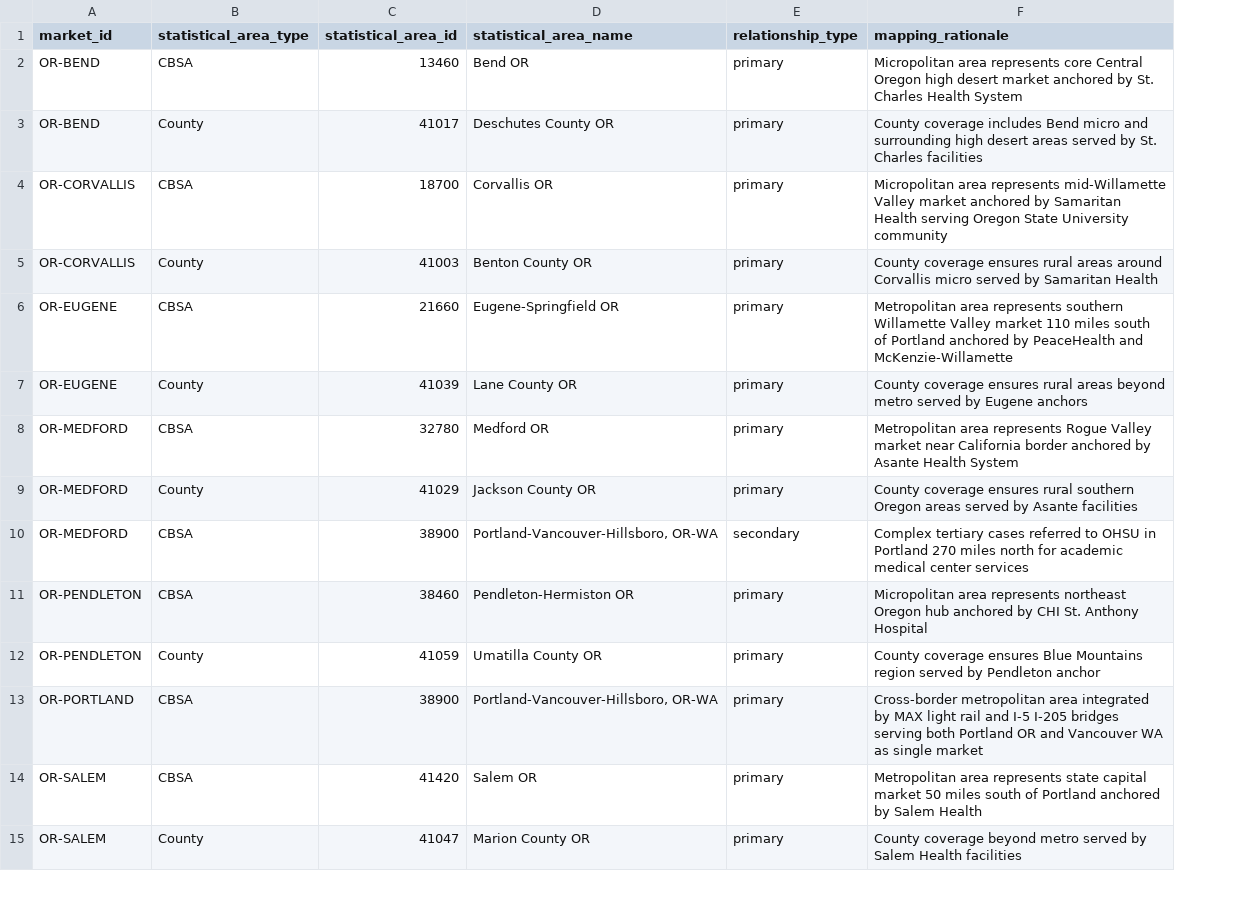
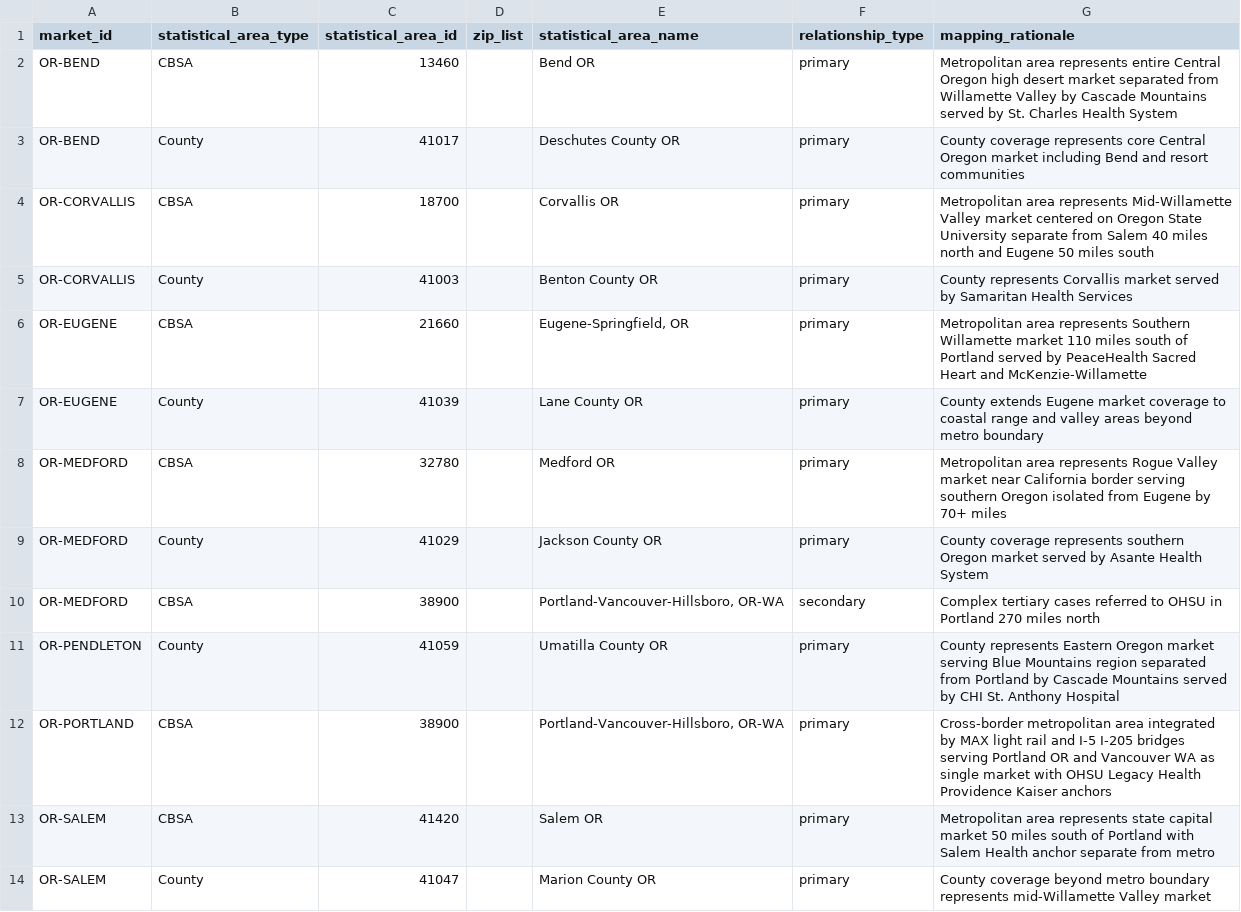
Before and after one commit to mariohealth/v0, a CSV file: backend/mario-health-data-pipeline/seeds/market_to_area_pacific_northwest.csv, drawn as a sheet; only a part is shown; removed rows and columns are numbered as before the commit, all else as after; the diff covers the shown part only; the diff names each change by its address in the sheet, - before the commit and + after, or states it on an @@ line.

Commit message:
Update market_to_area_pacific_northwest.csv

```diff
--- a/backend/mario-health-data-pipeline/seeds/market_to_area_pacific_northwest.csv
+++ b/backend/mario-health-data-pipeline/seeds/market_to_area_pacific_northwest.csv
+column D (zip_list), empty
-G2 (mapping_rationale): Micropolitan area represents core Central Oregon high desert market anchored by St.…
+G2 (mapping_rationale): Metropolitan area represents entire Central Oregon high desert market separated from Willamette Valley by Cascade Mountains served by St.…
-G3 (mapping_rationale): County coverage includes Bend micro and surrounding high desert areas served by St. Charles facilities
+G3 (mapping_rationale): County coverage represents core Central Oregon market including Bend and resort communities
-G4 (mapping_rationale): Micropolitan area represents mid-Willamette Valley market anchored by Samaritan Health serving Oregon State University community
+G4 (mapping_rationale): Metropolitan area represents Mid-Willamette Valley market centered on Oregon State University separate from Salem 40 miles north and Eugene 50 miles south
-G5 (mapping_rationale): County coverage ensures rural areas around Corvallis micro served by Samaritan Health
+G5 (mapping_rationale): County represents Corvallis market served by Samaritan Health Services
-E6 (statistical_area_name): Eugene-Springfield OR
+E6 (statistical_area_name): Eugene-Springfield, OR
-G6 (mapping_rationale): …area represents southern Willamette Valley market 110 miles south of Portland anchored by PeaceHealth and McKenzie-Willamette
+G6 (mapping_rationale): …area represents Southern Willamette market 110 miles south of Portland served by PeaceHealth Sacred Heart and McKenzie-Willamette
-G7 (mapping_rationale): County coverage ensures rural areas beyond metro served by Eugene anchors
+G7 (mapping_rationale): County extends Eugene market coverage to coastal range and valley areas beyond metro boundary
-G8 (mapping_rationale): …California border anchored by Asante Health System
+G8 (mapping_rationale): …California border serving southern Oregon isolated from Eugene by 70+ miles
-G9 (mapping_rationale): County coverage ensures rural southern Oregon areas served by Asante facilities
+G9 (mapping_rationale): County coverage represents southern Oregon market served by Asante Health System
-G10 (mapping_rationale): …miles north for academic medical center services
+G10 (mapping_rationale): …miles north
-row 11: OR-PENDLETON | CBSA | 38460 | Pendleton-Hermiston OR | primary | Micropolitan area represents northeast Oregon hub anchored by CHI St. Anthony Hospital
-G11 (mapping_rationale): County coverage ensures Blue Mountains region served by Pendleton anchor
+G11 (mapping_rationale): County represents Eastern Oregon market serving Blue Mountains region separated from Portland by Cascade Mountains served by CHI St. Anthony Hospital
-G12 (mapping_rationale): …bridges serving both Portland OR and Vancouver WA as single market
+G12 (mapping_rationale): …bridges serving Portland OR and Vancouver WA as single market with OHSU Legacy Health Providence Kaiser anchors
-G13 (mapping_rationale): …of Portland anchored by Salem Health
+G13 (mapping_rationale): …of Portland with Salem Health anchor separate from metro
-G14 (mapping_rationale): …beyond metro served by Salem Health facilities
+G14 (mapping_rationale): …beyond metro boundary represents mid-Willamette Valley market
```
Also changed, not shown: 1 added row, 4 removed rows and 27 edited cells elsewhere in this file.
